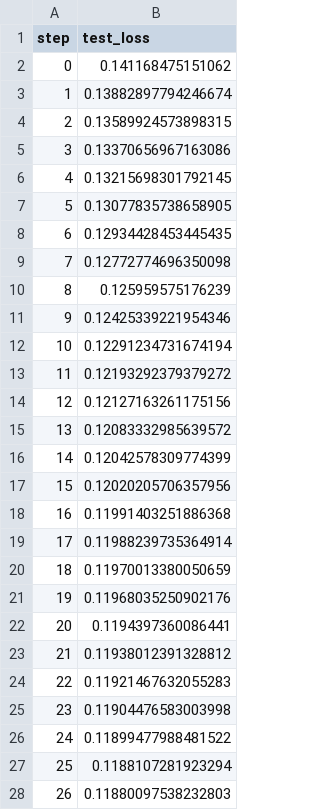
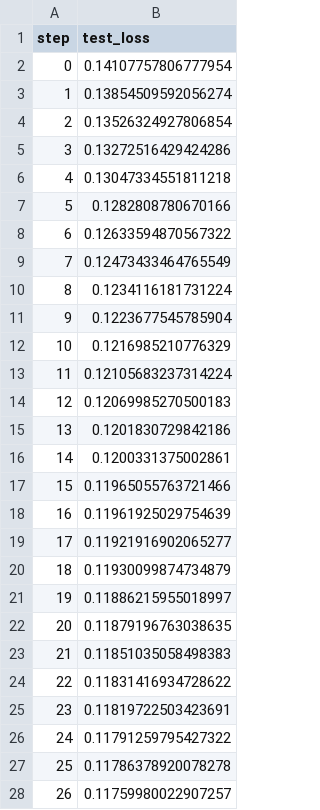
Before and after one commit to chernikovtimofey/aidao-project, a TSV file: track-1/reduction-clusterizer/dvclive/plots/metrics/test_loss.tsv, drawn as a sheet; only a part is shown; the diff covers the shown part only.

```diff
--- a/track-1/reduction-clusterizer/dvclive/plots/metrics/test_loss.tsv
+++ b/track-1/reduction-clusterizer/dvclive/plots/metrics/test_loss.tsv
@@ -1,28 +1,28 @@
 step	test_loss
-0	0.141168475151062
-1	0.13882897794246674
-2	0.13589924573898315
-3	0.13370656967163086
-4	0.13215698301792145
-5	0.13077835738658905
-6	0.12934428453445435
-7	0.12772774696350098
-8	0.125959575176239
-9	0.12425339221954346
-10	0.12291234731674194
-11	0.12193292379379272
-12	0.12127163261175156
-13	0.12083332985639572
-14	0.12042578309774399
-15	0.12020205706357956
-16	0.11991403251886368
-17	0.11988239735364914
-18	0.11970013380050659
-19	0.11968035250902176
-20	0.1194397360086441
-21	0.11938012391328812
-22	0.11921467632055283
-23	0.11904476583003998
-24	0.11899477988481522
-25	0.1188107281923294
-26	0.11880097538232803
+0	0.14107757806777954
+1	0.13854509592056274
+2	0.13526324927806854
+3	0.13272516429424286
+4	0.13047334551811218
+5	0.1282808780670166
+6	0.12633594870567322
+7	0.12473433464765549
+8	0.1234116181731224
+9	0.1223677545785904
+10	0.1216985210776329
+11	0.12105683237314224
+12	0.12069985270500183
+13	0.1201830729842186
+14	0.1200331375002861
+15	0.11965055763721466
+16	0.11961925029754639
+17	0.11921916902065277
+18	0.11930099874734879
+19	0.11886215955018997
+20	0.11879196763038635
+21	0.11851035058498383
+22	0.11831416934728622
+23	0.11819722503423691
+24	0.11791259795427322
+25	0.11786378920078278
+26	0.11759980022907257
```
Also changed, not shown: 73 edited cells elsewhere in this file, track-1/reduction-clusterizer/dvclive/plots/metrics/train_loss.tsv, 4 other files.
